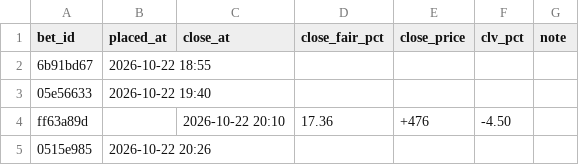
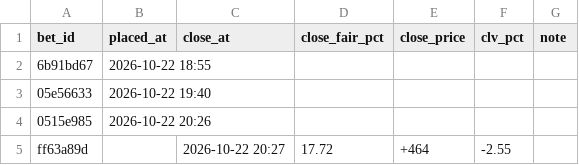
Before and after one commit to s-chuch/bet-dashboard, a CSV file: data/clv.csv, drawn as a sheet; removed rows and columns are numbered as before the commit, all else as after; the diff names each change by its address in the sheet, - before the commit and + after, or states it on an @@ line.

```diff
--- a/data/clv.csv
+++ b/data/clv.csv
-row 4: ff63a89d |  | 2026-10-22 20:10 | 17.36 | +476 | -4.50
+row 5: ff63a89d |  | 2026-10-22 20:27 | 17.72 | +464 | -2.55
```
Also changed, not shown: 1 other file.
